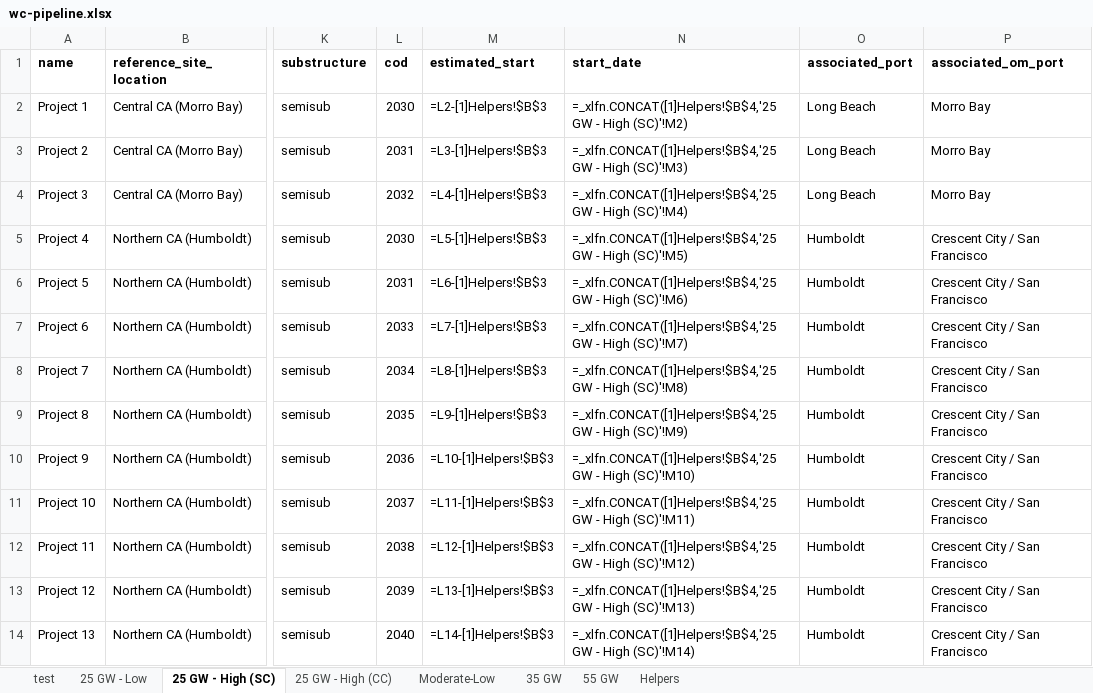
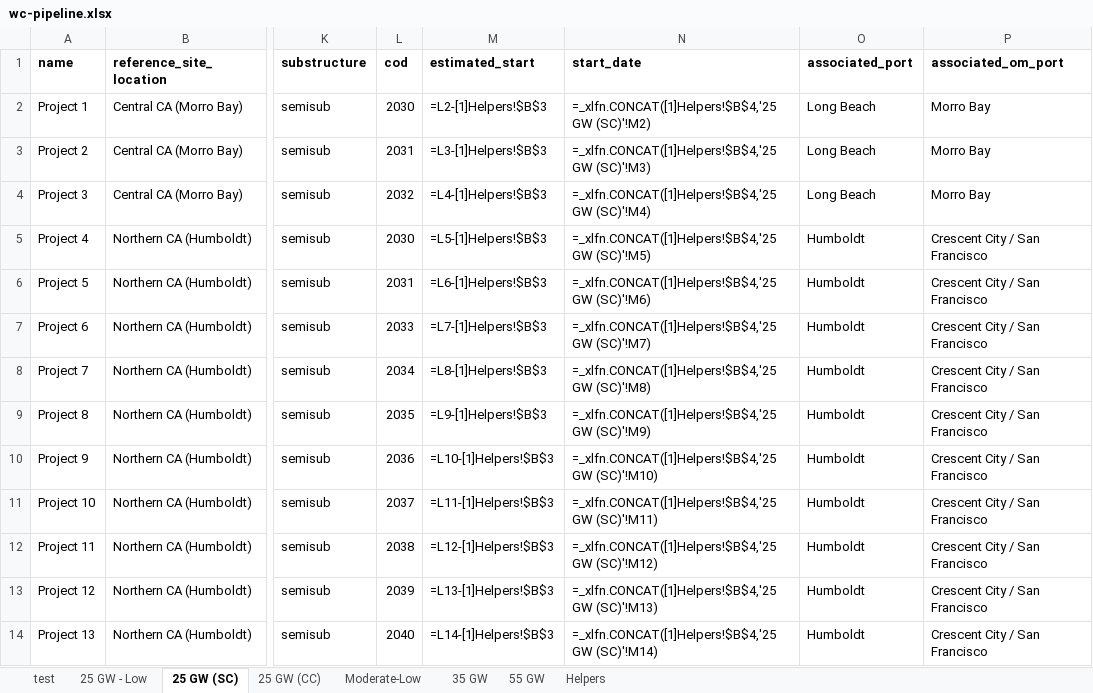
Before and after one commit to NREL/CORAL, an Excel workbook: analysis/library/pipeline/wc-pipeline.xlsx, sheet 25 GW (SC), drawn as a sheet; only a part is shown, gaps mark what is left out; values as stored, in another font and other column widths than the file's, no borders; formulas are shown in place of their values; the diff covers the shown part only; the diff names each change by its address in the sheet, - before the commit and + after, or states it on an @@ line.

```diff
--- a/analysis/library/pipeline/wc-pipeline.xlsx (sheet 25 GW (SC))
+++ b/analysis/library/pipeline/wc-pipeline.xlsx (sheet 25 GW (SC))
-sheet tab: 25 GW - High (SC)
+sheet tab: 25 GW (SC)
-sheet tab: 25 GW - High (CC)
+sheet tab: 25 GW (CC)
-N2 (start_date): =_xlfn.CONCAT([1]Helpers!$B$4,'25 GW - High (SC)'!M2)
+N2 (start_date): =_xlfn.CONCAT([1]Helpers!$B$4,'25 GW (SC)'!M2)
-N3 (start_date): =_xlfn.CONCAT([1]Helpers!$B$4,'25 GW - High (SC)'!M3)
+N3 (start_date): =_xlfn.CONCAT([1]Helpers!$B$4,'25 GW (SC)'!M3)
-N4 (start_date): =_xlfn.CONCAT([1]Helpers!$B$4,'25 GW - High (SC)'!M4)
+N4 (start_date): =_xlfn.CONCAT([1]Helpers!$B$4,'25 GW (SC)'!M4)
-N5 (start_date): =_xlfn.CONCAT([1]Helpers!$B$4,'25 GW - High (SC)'!M5)
+N5 (start_date): =_xlfn.CONCAT([1]Helpers!$B$4,'25 GW (SC)'!M5)
-N6 (start_date): =_xlfn.CONCAT([1]Helpers!$B$4,'25 GW - High (SC)'!M6)
+N6 (start_date): =_xlfn.CONCAT([1]Helpers!$B$4,'25 GW (SC)'!M6)
-N7 (start_date): =_xlfn.CONCAT([1]Helpers!$B$4,'25 GW - High (SC)'!M7)
+N7 (start_date): =_xlfn.CONCAT([1]Helpers!$B$4,'25 GW (SC)'!M7)
-N8 (start_date): =_xlfn.CONCAT([1]Helpers!$B$4,'25 GW - High (SC)'!M8)
+N8 (start_date): =_xlfn.CONCAT([1]Helpers!$B$4,'25 GW (SC)'!M8)
-N9 (start_date): =_xlfn.CONCAT([1]Helpers!$B$4,'25 GW - High (SC)'!M9)
+N9 (start_date): =_xlfn.CONCAT([1]Helpers!$B$4,'25 GW (SC)'!M9)
-N10 (start_date): =_xlfn.CONCAT([1]Helpers!$B$4,'25 GW - High (SC)'!M10)
+N10 (start_date): =_xlfn.CONCAT([1]Helpers!$B$4,'25 GW (SC)'!M10)
-N11 (start_date): =_xlfn.CONCAT([1]Helpers!$B$4,'25 GW - High (SC)'!M11)
+N11 (start_date): =_xlfn.CONCAT([1]Helpers!$B$4,'25 GW (SC)'!M11)
-N12 (start_date): =_xlfn.CONCAT([1]Helpers!$B$4,'25 GW - High (SC)'!M12)
+N12 (start_date): =_xlfn.CONCAT([1]Helpers!$B$4,'25 GW (SC)'!M12)
-N13 (start_date): =_xlfn.CONCAT([1]Helpers!$B$4,'25 GW - High (SC)'!M13)
+N13 (start_date): =_xlfn.CONCAT([1]Helpers!$B$4,'25 GW (SC)'!M13)
-N14 (start_date): =_xlfn.CONCAT([1]Helpers!$B$4,'25 GW - High (SC)'!M14)
+N14 (start_date): =_xlfn.CONCAT([1]Helpers!$B$4,'25 GW (SC)'!M14)
```
Also changed, not shown: 12 edited cells elsewhere in this sheet, sheet 25 GW (CC), analysis/library/investments/scenario-investments.xlsx, analysis/library/pipeline/deployment-schedules.xlsx, 30 other files.
